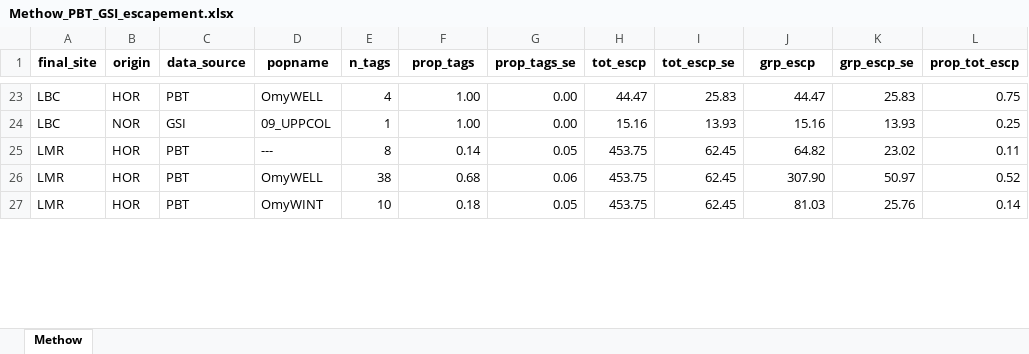
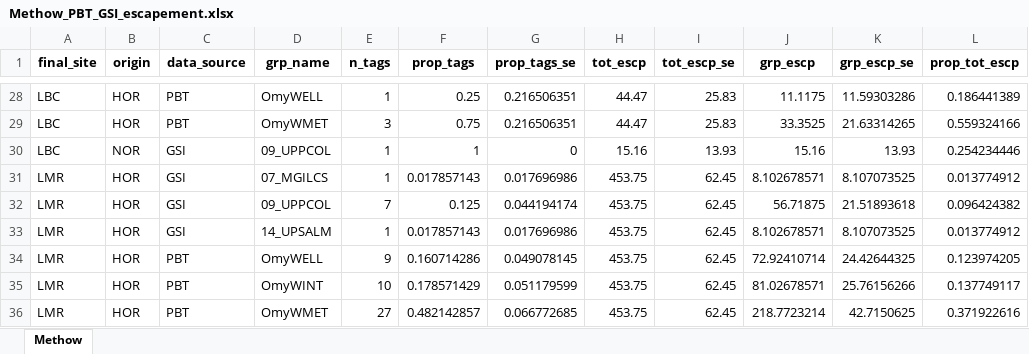
Before and after one commit to KevinSee/SthdReddsMethow, an Excel workbook: analysis/data/derived_data/Methow_PBT_GSI_escapement.xlsx, sheet Methow, drawn as a sheet; only a part is shown, gaps mark what is left out; values as stored, in another font and other column widths than the file's, no borders; addresses are those after the commit; the diff covers the shown part only; the diff names each change by its address in the sheet, - before the commit and + after, or states it on an @@ line.

Commit message:
incorporated 2025 data, including GSI/PBT information

```diff
--- a/analysis/data/derived_data/Methow_PBT_GSI_escapement.xlsx (sheet Methow)
+++ b/analysis/data/derived_data/Methow_PBT_GSI_escapement.xlsx (sheet Methow)
-D1: popname
+D1: grp_name
-E28 (n_tags): 4
+E28 (n_tags): 1
-F28 (prop_tags): 1.00
+F28 (prop_tags): 0.25
-G28 (prop_tags_se): 0.00
+G28 (prop_tags_se): 0.216506351
-J28 (grp_escp): 44.47
+J28 (grp_escp): 11.1175
-K28 (grp_escp_se): 25.83
+K28 (grp_escp_se): 11.59303286
-L28 (prop_tot_escp): 0.75
+L28 (prop_tot_escp): 0.186441389
+row 29: LBC | HOR | PBT | OmyWMET | 3 | 0.75 | 0.216506351 | 44.47 | 25.83 | 33.3525 | 21.63314265 | 0.559324166
-F30 (prop_tags): 1.00
+F30 (prop_tags): 1
-G30 (prop_tags_se): 0.00
+G30 (prop_tags_se): 0
-L30 (prop_tot_escp): 0.25
+L30 (prop_tot_escp): 0.254234446
-C31 (data_source): PBT
+C31 (data_source): GSI
-D31 (grp_name): ---
+D31 (grp_name): 07_MGILCS
-E31 (n_tags): 8
+E31 (n_tags): 1
-F31 (prop_tags): 0.14
+F31 (prop_tags): 0.017857143
-G31 (prop_tags_se): 0.05
+G31 (prop_tags_se): 0.017696986
-J31 (grp_escp): 64.82
+J31 (grp_escp): 8.102678571
-K31 (grp_escp_se): 23.02
+K31 (grp_escp_se): 8.107073525
-L31 (prop_tot_escp): 0.11
+L31 (prop_tot_escp): 0.013774912
+row 32: LMR | HOR | GSI | 09_UPPCOL | 7 | 0.125 | 0.044194174 | 453.75 | 62.45 | 56.71875 | 21.51893618 | 0.096424382
+row 33: LMR | HOR | GSI | 14_UPSALM | 1 | 0.017857143 | 0.017696986 | 453.75 | 62.45 | 8.102678571 | 8.107073525 | 0.013774912
-E34 (n_tags): 38
+E34 (n_tags): 9
-F34 (prop_tags): 0.68
+F34 (prop_tags): 0.160714286
-G34 (prop_tags_se): 0.06
+G34 (prop_tags_se): 0.049078145
-J34 (grp_escp): 307.90
+J34 (grp_escp): 72.92410714
-K34 (grp_escp_se): 50.97
+K34 (grp_escp_se): 24.42644325
-L34 (prop_tot_escp): 0.52
+L34 (prop_tot_escp): 0.123974205
-F35 (prop_tags): 0.18
+F35 (prop_tags): 0.178571429
-G35 (prop_tags_se): 0.05
+G35 (prop_tags_se): 0.051179599
-J35 (grp_escp): 81.03
+J35 (grp_escp): 81.02678571
-K35 (grp_escp_se): 25.76
+K35 (grp_escp_se): 25.76156266
-L35 (prop_tot_escp): 0.14
+L35 (prop_tot_escp): 0.137749117
+row 36: LMR | HOR | PBT | OmyWMET | 27 | 0.482142857 | 0.066772685 | 453.75 | 62.45 | 218.7723214 | 42.7150625 | 0.371922616
```
Also changed, not shown: 11 added rows, 3 removed rows and 236 edited cells elsewhere in this sheet, 4 other files.
